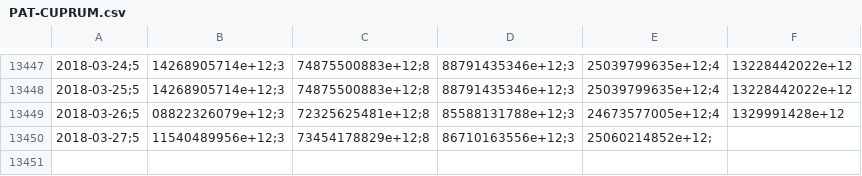
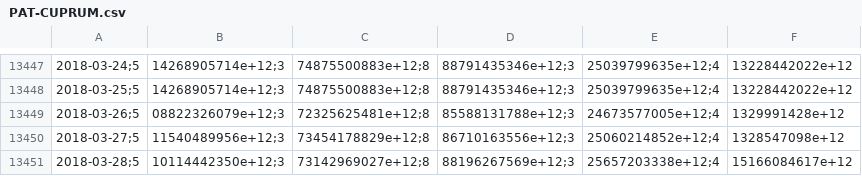
Before and after one commit to collabmarket/data_afp, a CSV file: data/PAT-CUPRUM.csv, drawn as a sheet; only a part is shown, gaps mark what is left out; the diff names each change by its address in the sheet, - before the commit and + after, or states it on an @@ line.

```diff
--- a/data/PAT-CUPRUM.csv
+++ b/data/PAT-CUPRUM.csv
-E13450: 25060214852e+12;
+E13450: 25060214852e+12;4
-F13450: (empty)
+F13450: 1328547098e+12
+row 13451: 2018-03-28;5 | 10114442350e+12;3 | 73142969027e+12;8 | 88196267569e+12;3 | 25657203338e+12;4 | 15166084617e+12
```
Also changed, not shown: data/PAT-CAPITAL.csv, data/PAT-MODELO.csv, 16 other files.
